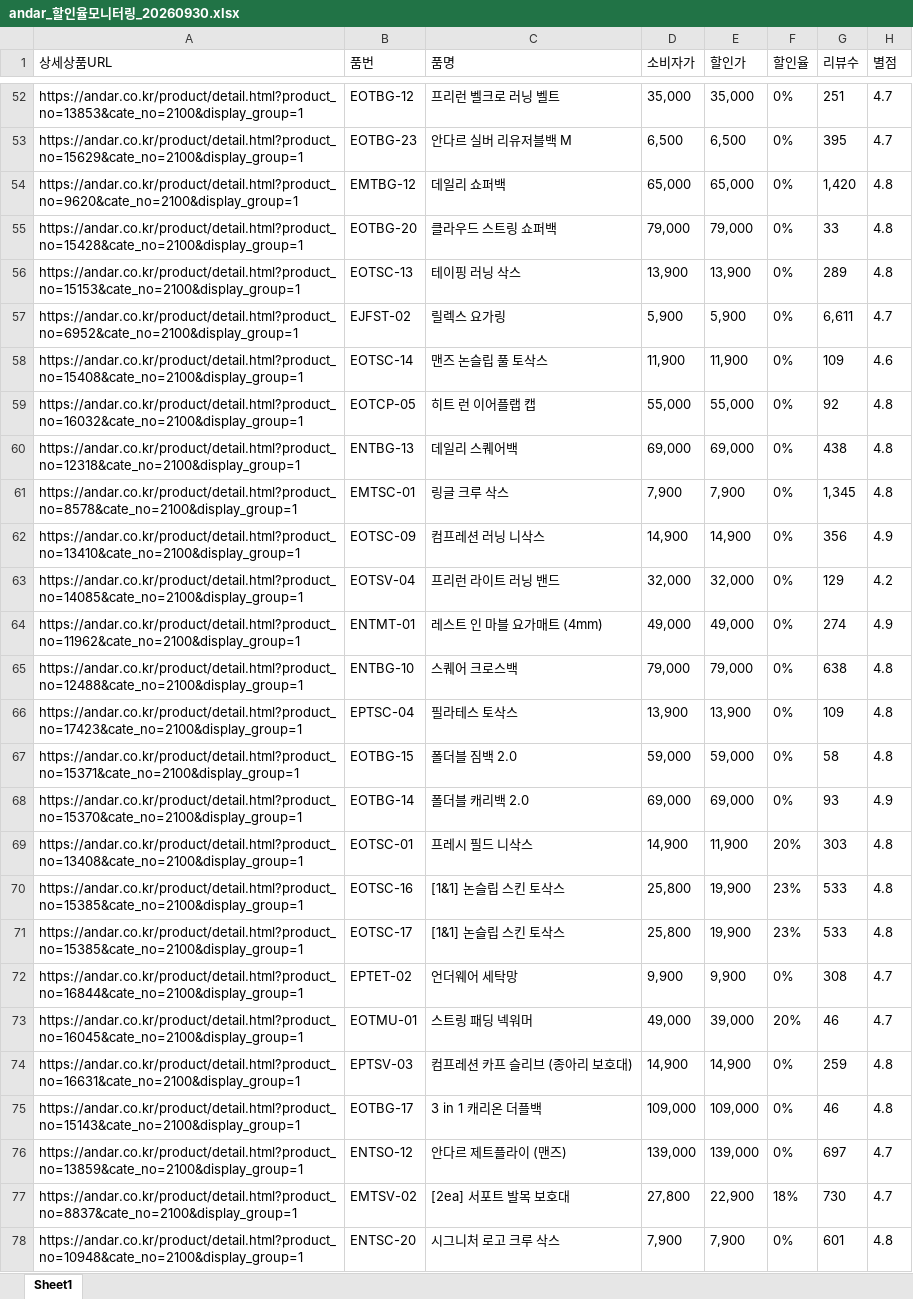
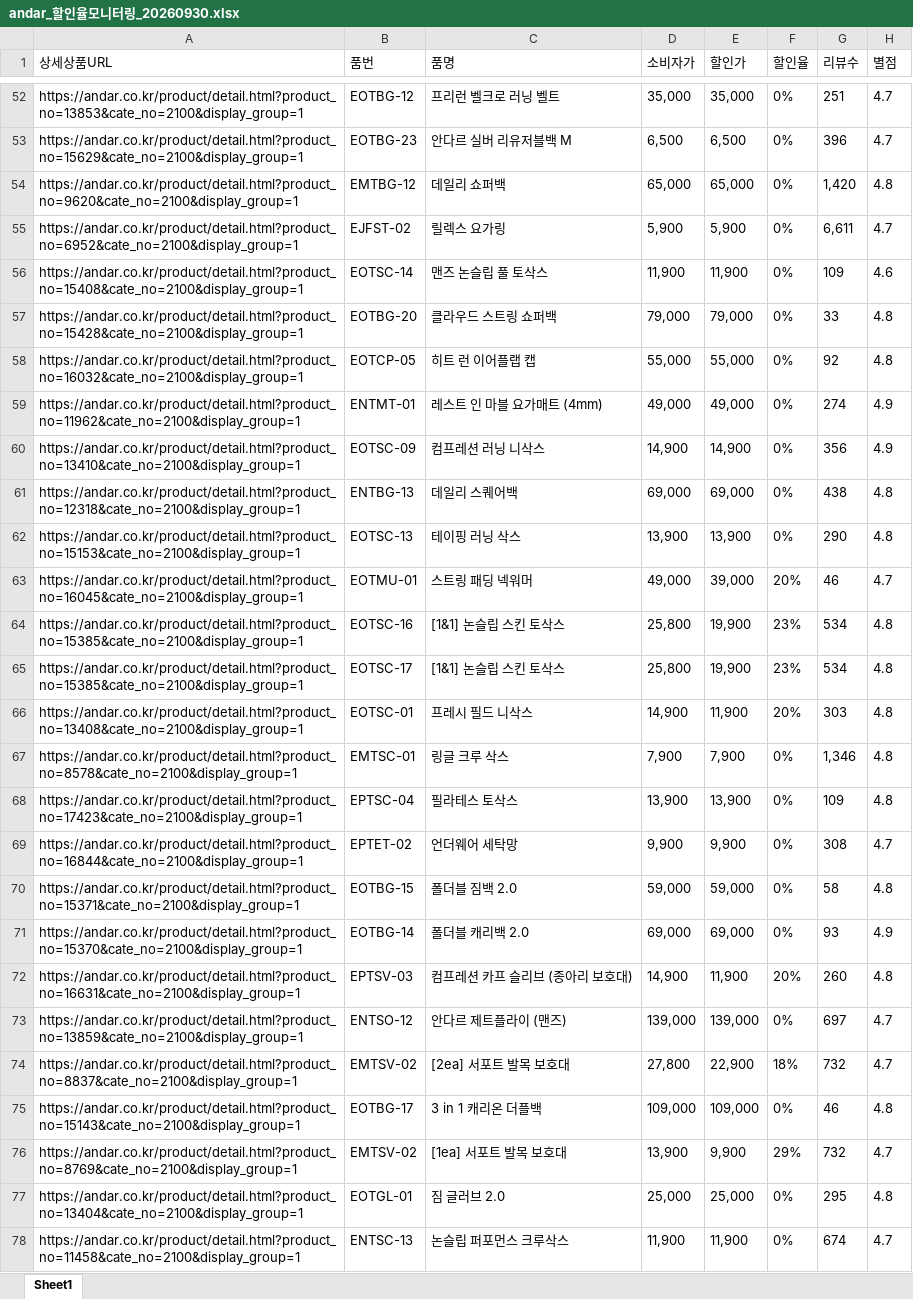
Before and after one commit to yupee-pretty/andar-scrape, an Excel workbook: results/andar_할인율모니터링_20260930.xlsx, sheet Sheet1, drawn as a sheet; only a part is shown, gaps mark what is left out; the shorter side is filled out with more unchanged rows; values as stored, in another font and other column widths than the file's, no borders; removed rows and columns are numbered as before the commit, all else as after; the diff covers the shown part only; the diff names each change by its address in the sheet, - before the commit and + after, or states it on an @@ line.

```diff
--- a/results/andar_할인율모니터링_20260930.xlsx (sheet Sheet1)
+++ b/results/andar_할인율모니터링_20260930.xlsx (sheet Sheet1)
-G53 (리뷰수): 395
+G53 (리뷰수): 396
-row 56: https://andar.co.kr/product/detail.html?product_no=15153&cate_no=2100&display_group=1 | EOTSC-13 | 테이핑 러닝 삭스 | 13,900 | 13,900 | 0% | 289 | 4.8
@@ row 55 moved to row 57: https://andar.co.kr/product/detail.html?… @@
@@ row 64 moved to row 59: https://andar.co.kr/product/detail.html?… @@
@@ row 62 moved to row 60: https://andar.co.kr/product/detail.html?… @@
+row 62: https://andar.co.kr/product/detail.html?product_no=15153&cate_no=2100&display_group=1 | EOTSC-13 | 테이핑 러닝 삭스 | 13,900 | 13,900 | 0% | 290 | 4.8
@@ row 73 moved to row 63: https://andar.co.kr/product/detail.html?… @@
+row 64: https://andar.co.kr/product/detail.html?product_no=15385&cate_no=2100&display_group=1 | EOTSC-16 | [1&1] 논슬립 스킨 토삭스 | 25,800 | 19,900 | 23% | 534 | 4.8
+row 65: https://andar.co.kr/product/detail.html?product_no=15385&cate_no=2100&display_group=1 | EOTSC-17 | [1&1] 논슬립 스킨 토삭스 | 25,800 | 19,900 | 23% | 534 | 4.8
@@ row 69 moved to row 66: https://andar.co.kr/product/detail.html?… @@
-G67 (리뷰수): 1,345
+G67 (리뷰수): 1,346
@@ row 63 moved to row 136: https://andar.co.kr/product/detail.html?… @@
@@ row 65 moved to row 120: https://andar.co.kr/product/detail.html?… @@
@@ row 72 moved to row 69: https://andar.co.kr/product/detail.html?… @@
-row 70: https://andar.co.kr/product/detail.html?product_no=15385&cate_no=2100&display_group=1 | EOTSC-16 | [1&1] 논슬립 스킨 토삭스 | 25,800 | 19,900 | 23% | 533 | 4.8
-row 71: https://andar.co.kr/product/detail.html?product_no=15385&cate_no=2100&display_group=1 | EOTSC-17 | [1&1] 논슬립 스킨 토삭스 | 25,800 | 19,900 | 23% | 533 | 4.8
-E72 (할인가): 14,900
+E72 (할인가): 11,900
-F72 (할인율): 0%
+F72 (할인율): 20%
-G72 (리뷰수): 259
+G72 (리뷰수): 260
@@ row 76 moved to row 73: https://andar.co.kr/product/detail.html?… @@
+row 74: https://andar.co.kr/product/detail.html?product_no=8837&cate_no=2100&display_group=1 | EMTSV-02 | [2ea] 서포트 발목 보호대 | 27,800 | 22,900 | 18% | 732 | 4.7
-row 77: https://andar.co.kr/product/detail.html?product_no=8837&cate_no=2100&display_group=1 | EMTSV-02 | [2ea] 서포트 발목 보호대 | 27,800 | 22,900 | 18% | 730 | 4.7
+row 76: https://andar.co.kr/product/detail.html?product_no=8769&cate_no=2100&display_group=1 | EMTSV-02 | [1ea] 서포트 발목 보호대 | 13,900 | 9,900 | 29% | 732 | 4.7
@@ row 80 moved to row 77: https://andar.co.kr/product/detail.html?… @@
@@ row 82 moved to row 78: https://andar.co.kr/product/detail.html?… @@
```
Also changed, not shown: 21 added rows, 22 removed rows, 46 moved rows and 14 edited cells elsewhere in this sheet.
